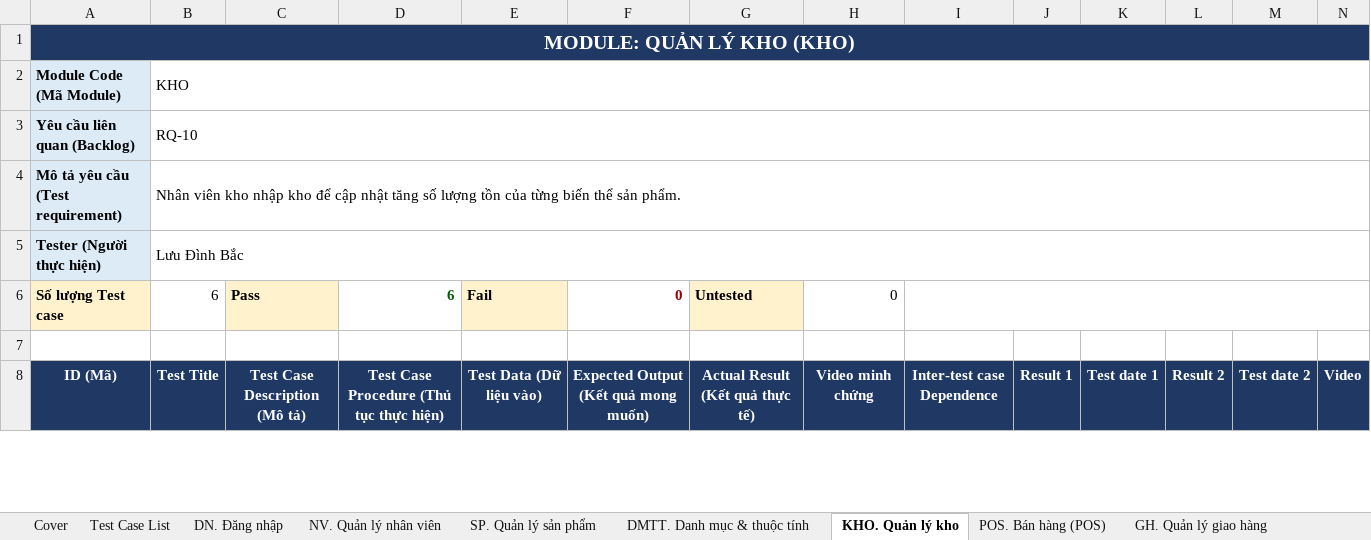
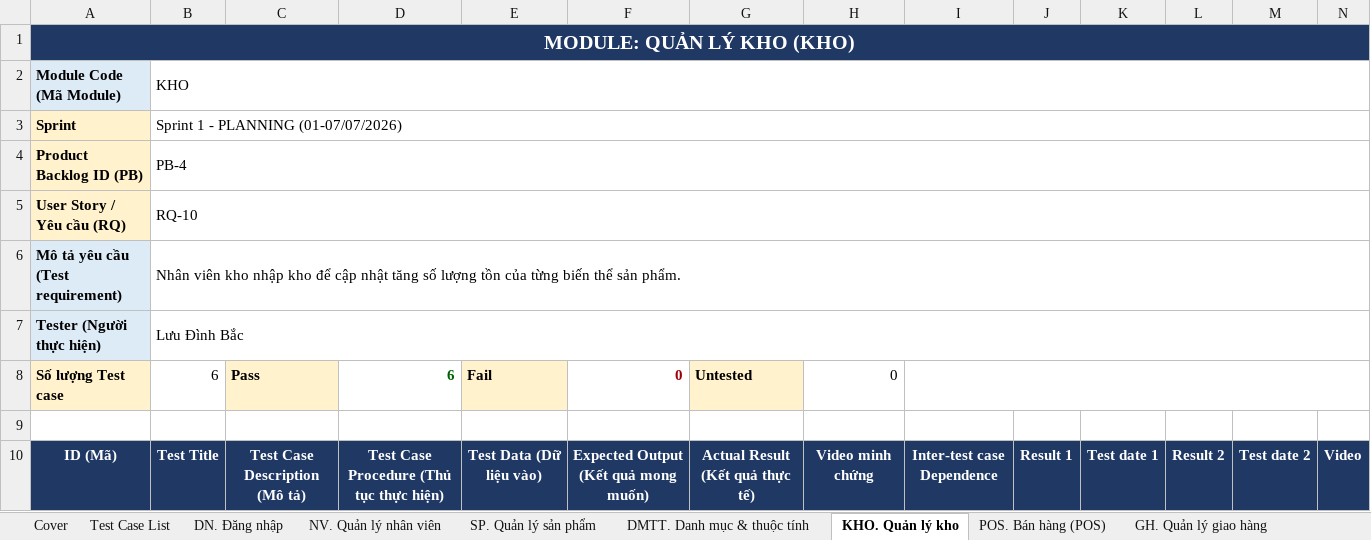
Before and after one commit to SeekerTemp/bshoes2607, an Excel workbook: doc-school/ws5/BShoes_TestCase.xlsx, sheet KHO. Quản lý kho, drawn as a sheet; only a part is shown; values as stored, in another font and other column widths than the file's, no borders; addresses are those after the commit; rows hold the shown columns only; the diff names each change by its address in the sheet, - before the commit and + after, or states it on an @@ line.

```diff
--- a/doc-school/ws5/BShoes_TestCase.xlsx (sheet KHO. Quản lý kho)
+++ b/doc-school/ws5/BShoes_TestCase.xlsx (sheet KHO. Quản lý kho)
+row 3: Sprint | Sprint 1 - PLANNING (01-07/07/2026)
+row 4: Product Backlog ID (PB) | PB-4
-A5: Yêu cầu liên quan (Backlog)
+A5: User Story / Yêu cầu (RQ)
-A5 fill: #DDEBF7
+A5 fill: #FFF2CC
```
Also changed, not shown: sheet Test Case List, sheet GH. Quản lý giao hàng, sheet TH. Quản lý trả hàng, sheet PGG. Quản lý phiếu giảm giá, sheet DMTT. Danh mục & thuộc tính, sheet KH. Quản lý khách hàng, 4 more sheets, doc-school/ws5/BShoes_DefectReport.xlsx, 1 other file.
